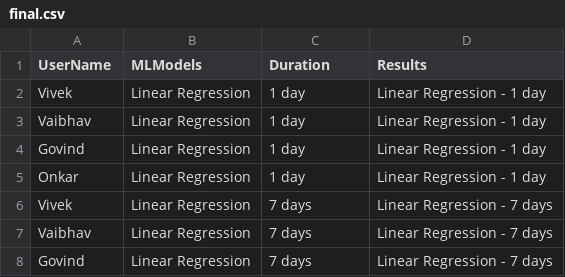
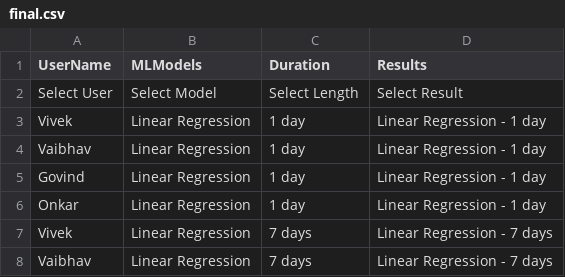
Before and after one commit to visuvasi/Project, a CSV file: final.csv, drawn as a sheet; only a part is shown; the shorter side is filled out with more unchanged rows.

Commit message:
Update final.csv

```diff
--- a/final.csv
+++ b/final.csv
@@ -1,2 +1,3 @@
 UserName,MLModels,Duration,Results
+Select User, Select Model, Select Length, Select Result
 Vivek,Linear Regression,1 day,Linear Regression - 1 day
```
